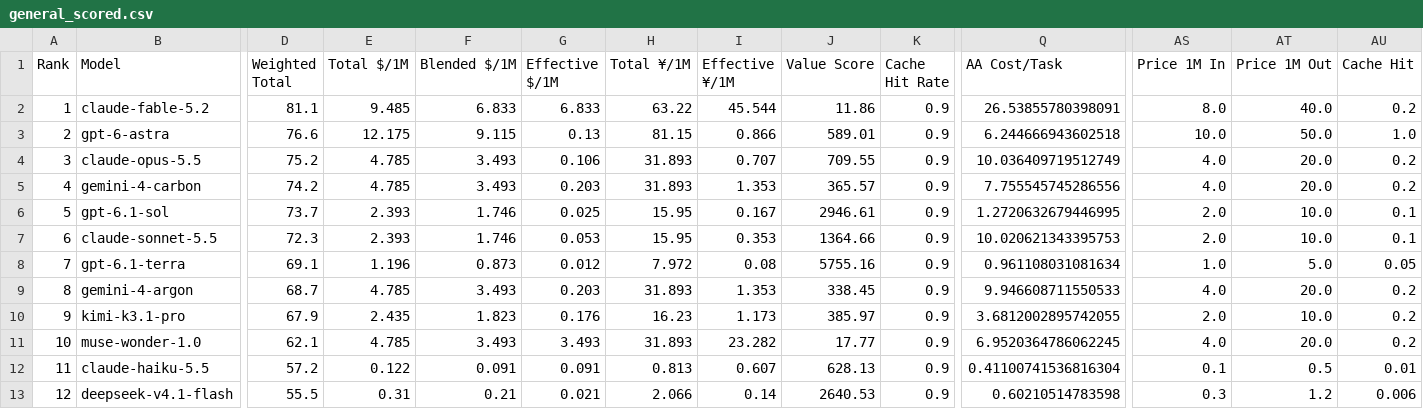
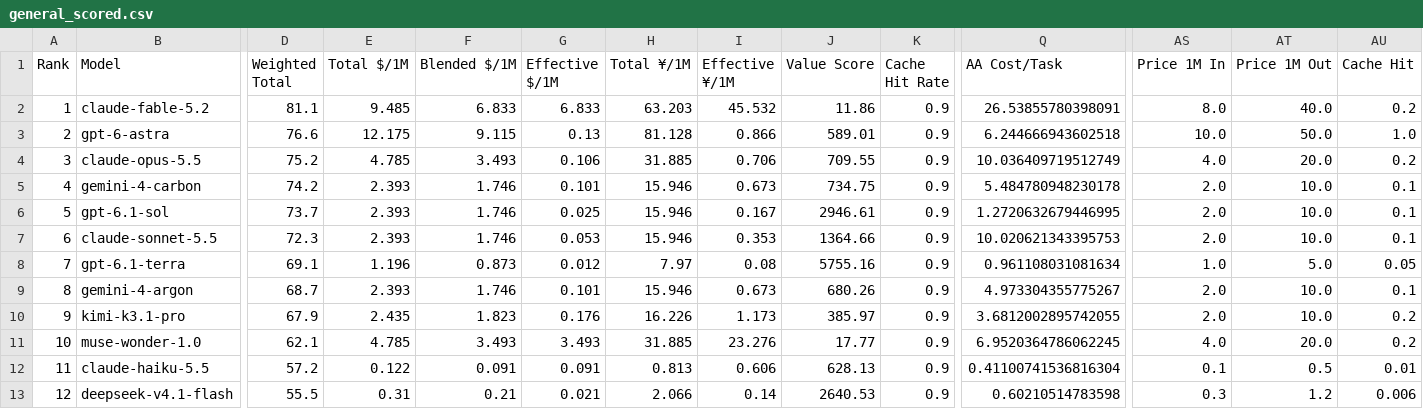
Before and after one commit to AVA-2568/AI-Benchmark, a CSV file: results/general_scored.csv, drawn as a sheet; only a part is shown, gaps mark what is left out; the diff covers the shown part only; the diff names each change by its address in the sheet, - before the commit and + after, or states it on an @@ line.

```diff
--- a/results/general_scored.csv
+++ b/results/general_scored.csv
-H2 (Total ¥/1M): 63.22
+H2 (Total ¥/1M): 63.203
-I2 (Effective ¥/1M): 45.544
+I2 (Effective ¥/1M): 45.532
-H3 (Total ¥/1M): 81.15
+H3 (Total ¥/1M): 81.128
-H4 (Total ¥/1M): 31.893
+H4 (Total ¥/1M): 31.885
-I4 (Effective ¥/1M): 0.707
+I4 (Effective ¥/1M): 0.706
-E5 (Total $/1M): 4.785
+E5 (Total $/1M): 2.393
-F5 (Blended $/1M): 3.493
+F5 (Blended $/1M): 1.746
-G5 (Effective $/1M): 0.203
+G5 (Effective $/1M): 0.101
-H5 (Total ¥/1M): 31.893
+H5 (Total ¥/1M): 15.946
-I5 (Effective ¥/1M): 1.353
+I5 (Effective ¥/1M): 0.673
-J5 (Value Score): 365.57
+J5 (Value Score): 734.75
-Q5 (AA Cost/Task): 7.755545745286556
+Q5 (AA Cost/Task): 5.484780948230178
-AS5 (Price 1M In): 4.0
+AS5 (Price 1M In): 2.0
-AT5 (Price 1M Out): 20.0
+AT5 (Price 1M Out): 10.0
-AU5 (Cache Hit): 0.2
+AU5 (Cache Hit): 0.1
-H6:H7 (Total ¥/1M): 15.95
+H6:H7 (Total ¥/1M): 15.946
-H8 (Total ¥/1M): 7.972
+H8 (Total ¥/1M): 7.97
-E9 (Total $/1M): 4.785
+E9 (Total $/1M): 2.393
-F9 (Blended $/1M): 3.493
+F9 (Blended $/1M): 1.746
-G9 (Effective $/1M): 0.203
+G9 (Effective $/1M): 0.101
-H9 (Total ¥/1M): 31.893
+H9 (Total ¥/1M): 15.946
-I9 (Effective ¥/1M): 1.353
+I9 (Effective ¥/1M): 0.673
-J9 (Value Score): 338.45
+J9 (Value Score): 680.26
-Q9 (AA Cost/Task): 9.946608711550533
+Q9 (AA Cost/Task): 4.973304355775267
-AS9 (Price 1M In): 4.0
+AS9 (Price 1M In): 2.0
-AT9 (Price 1M Out): 20.0
+AT9 (Price 1M Out): 10.0
-AU9 (Cache Hit): 0.2
+AU9 (Cache Hit): 0.1
-H10 (Total ¥/1M): 16.23
+H10 (Total ¥/1M): 16.226
-H11 (Total ¥/1M): 31.893
+H11 (Total ¥/1M): 31.885
-I11 (Effective ¥/1M): 23.282
+I11 (Effective ¥/1M): 23.276
-I12 (Effective ¥/1M): 0.607
+I12 (Effective ¥/1M): 0.606
```
Also changed, not shown: 24 edited cells elsewhere in this file, results/text_scored.csv, results/value_scored.csv, 8 other files.
